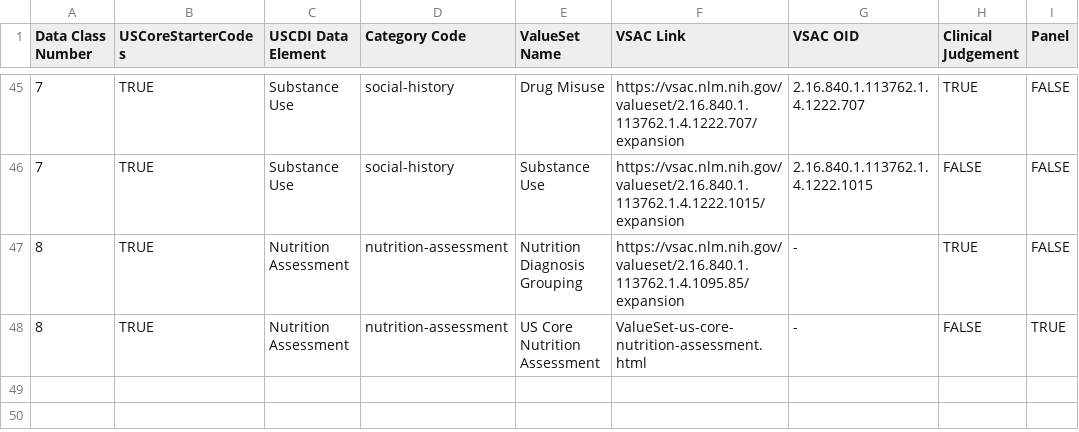
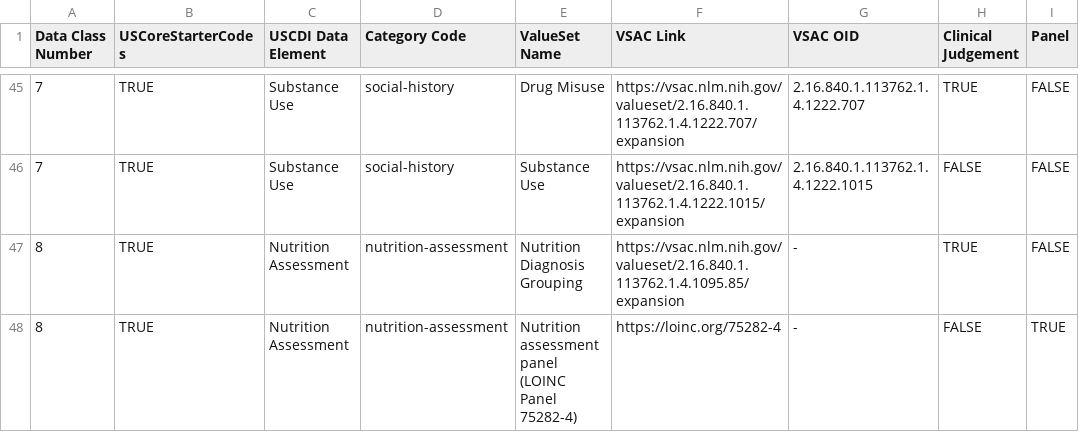
Before and after one commit to HL7/US-Core, a CSV file: input/data/assessments-valuesets.csv, drawn as a sheet; only a part is shown, gaps mark what is left out; the diff names each change by its address in the sheet, - before the commit and + after, or states it on an @@ line.

```diff
--- a/input/data/assessments-valuesets.csv
+++ b/input/data/assessments-valuesets.csv
-E48 (ValueSet Name): US Core Nutrition Assessment
+E48 (ValueSet Name): Nutrition assessment panel (LOINC Panel 75282-4)
-F48 (VSAC Link): ValueSet-us-core-nutrition-assessment.html
+F48 (VSAC Link): https://loinc.org/75282-4
```
Also changed, not shown: input/data/codesystem-ref-all-list.csv, input/data/valueset-ref-all-list.csv, 11 other files.
